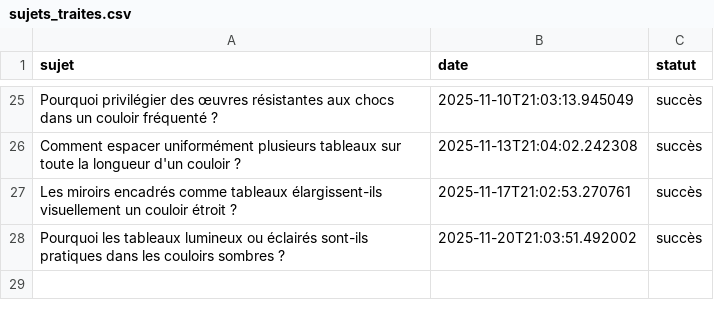
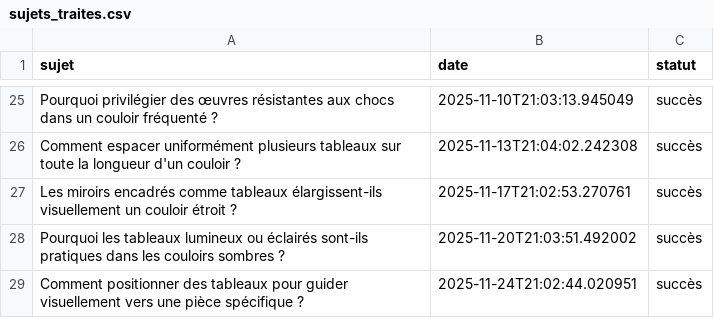
Before and after one commit to Metalosmose21/Couloir-1, a CSV file: sujets_traites.csv, drawn as a sheet; only a part is shown, gaps mark what is left out.

```diff
--- a/sujets_traites.csv
+++ b/sujets_traites.csv
@@ -28 +28,2 @@ Les miroirs encadrés comme tableaux élargissent-ils visuellement un couloir é
 Pourquoi les tableaux lumineux ou éclairés sont-ils pratiques dans les couloirs sombres ?,2025-11-20T21:03:51.492002,succès
+Comment positionner des tableaux pour guider visuellement vers une pièce spécifique ?,2025-11-24T21:02:44.020951,succès
```
Also changed, not shown: sujets.csv.
